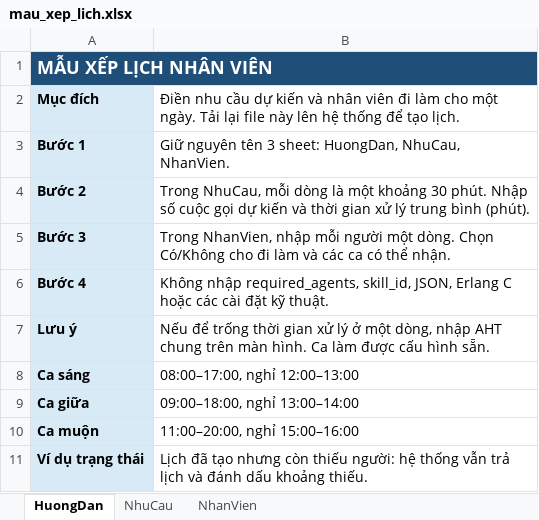
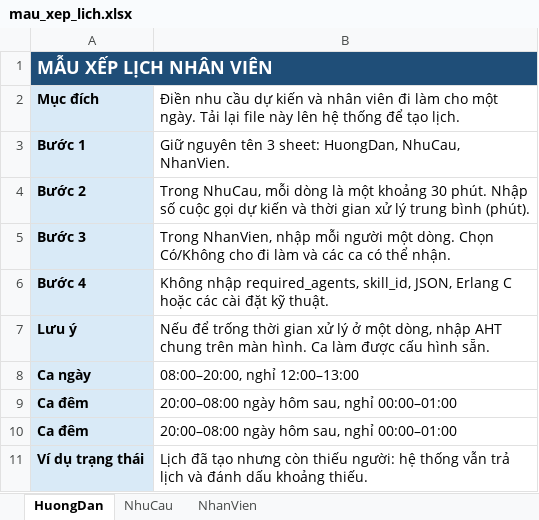
Before and after one commit to LTD07072006/KHDV, an Excel workbook: frontend/public/mau_xep_lich.xlsx, sheet HuongDan, drawn as a sheet; values as stored, in another font and other column widths than the file's, no borders; removed rows and columns are numbered as before the commit, all else as after; the diff names each change by its address in the sheet, - before the commit and + after, or states it on an @@ line.

```diff
--- a/frontend/public/mau_xep_lich.xlsx (sheet HuongDan)
+++ b/frontend/public/mau_xep_lich.xlsx (sheet HuongDan)
-B1 fill: #1F4E78
+B1 fill: none
-row 8: Ca sáng | 08:00–17:00, nghỉ 12:00–13:00
-row 9: Ca giữa | 09:00–18:00, nghỉ 13:00–14:00
-row 10: Ca muộn | 11:00–20:00, nghỉ 15:00–16:00
+row 8: Ca ngày | 08:00–20:00, nghỉ 12:00–13:00
+row 9: Ca đêm | 20:00–08:00 ngày hôm sau, nghỉ 00:00–01:00
+row 10: Ca đêm | 20:00–08:00 ngày hôm sau, nghỉ 00:00–01:00
```
Also changed, not shown: sheet NhanVien, 49 other files.
